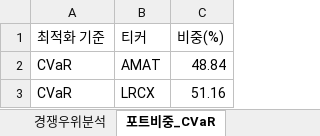
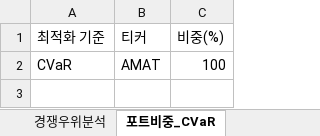
Before and after one commit to aravaca/DeepFund, an Excel workbook: backend/deep_fund.xlsx, sheet 포트비중_CVaR, drawn as a sheet; values as stored, in another font and other column widths than the file's, no borders; table styles not drawn; the diff names each change by its address in the sheet, - before the commit and + after, or states it on an @@ line.

```diff
--- a/backend/deep_fund.xlsx (sheet 포트비중_CVaR)
+++ b/backend/deep_fund.xlsx (sheet 포트비중_CVaR)
-C2 (비중(%)): 48.84
+C2 (비중(%)): 100
-row 3: CVaR | LRCX | 51.16
```
Also changed, not shown: sheet 종목분석, sheet 경쟁우위분석, sheet 종목뉴스, sheet 포트비중_Variance, sheet 포트폴리오통계, sheet 포트비중_Sortino, 1 more sheet, 1 other file.
